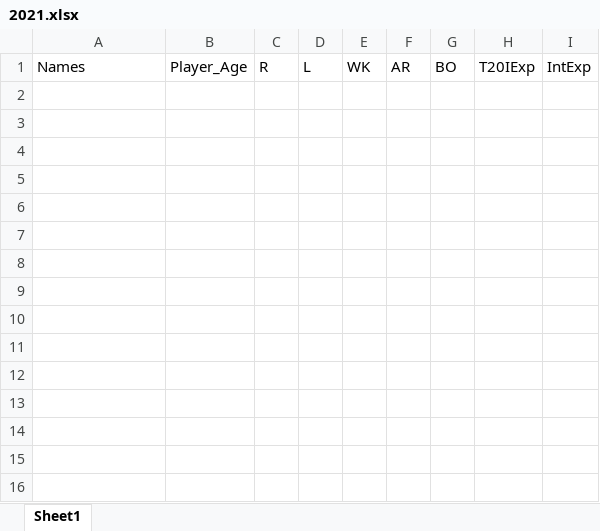
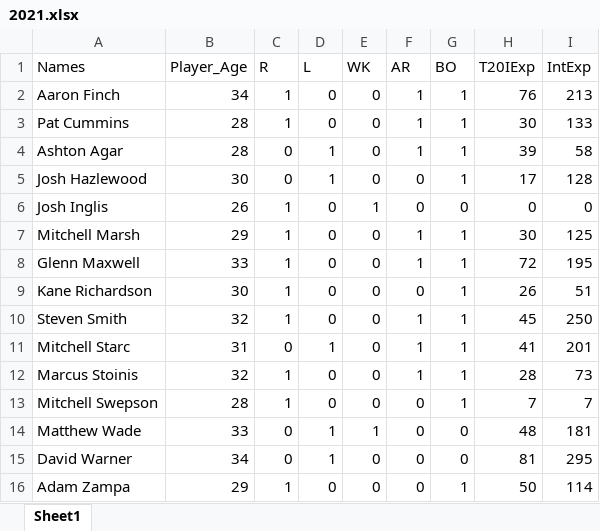
Before and after one commit to nmathgithub/Data-Analysis-Project-2022-T20-World-Cup-Prediction, an Excel workbook: 2021.xlsx, sheet Sheet1, drawn as a sheet; values as stored, in another font and other column widths than the file's, no borders; the diff names each change by its address in the sheet, - before the commit and + after, or states it on an @@ line.

```diff
--- a/2021.xlsx (sheet Sheet1)
+++ b/2021.xlsx (sheet Sheet1)
+row 2: Aaron Finch | 34 | 1 | 0 | 0 | 1 | 1 | 76 | 213
+row 3: Pat Cummins | 28 | 1 | 0 | 0 | 1 | 1 | 30 | 133
+row 4: Ashton Agar | 28 | 0 | 1 | 0 | 1 | 1 | 39 | 58
+row 5: Josh Hazlewood | 30 | 0 | 1 | 0 | 0 | 1 | 17 | 128
+row 6: Josh Inglis | 26 | 1 | 0 | 1 | 0 | 0 | 0 | 0
+row 7: Mitchell Marsh | 29 | 1 | 0 | 0 | 1 | 1 | 30 | 125
+row 8: Glenn Maxwell | 33 | 1 | 0 | 0 | 1 | 1 | 72 | 195
+row 9: Kane Richardson | 30 | 1 | 0 | 0 | 0 | 1 | 26 | 51
+row 10: Steven Smith | 32 | 1 | 0 | 0 | 1 | 1 | 45 | 250
+row 11: Mitchell Starc | 31 | 0 | 1 | 0 | 1 | 1 | 41 | 201
+row 12: Marcus Stoinis | 32 | 1 | 0 | 0 | 1 | 1 | 28 | 73
+row 13: Mitchell Swepson | 28 | 1 | 0 | 0 | 0 | 1 | 7 | 7
+row 14: Matthew Wade | 33 | 0 | 1 | 1 | 0 | 0 | 48 | 181
+row 15: David Warner | 34 | 0 | 1 | 0 | 0 | 0 | 81 | 295
+row 16: Adam Zampa | 29 | 1 | 0 | 0 | 0 | 1 | 50 | 114
```
Also changed, not shown: 2012.xlsx, 2014.xlsx, 6 other files.
